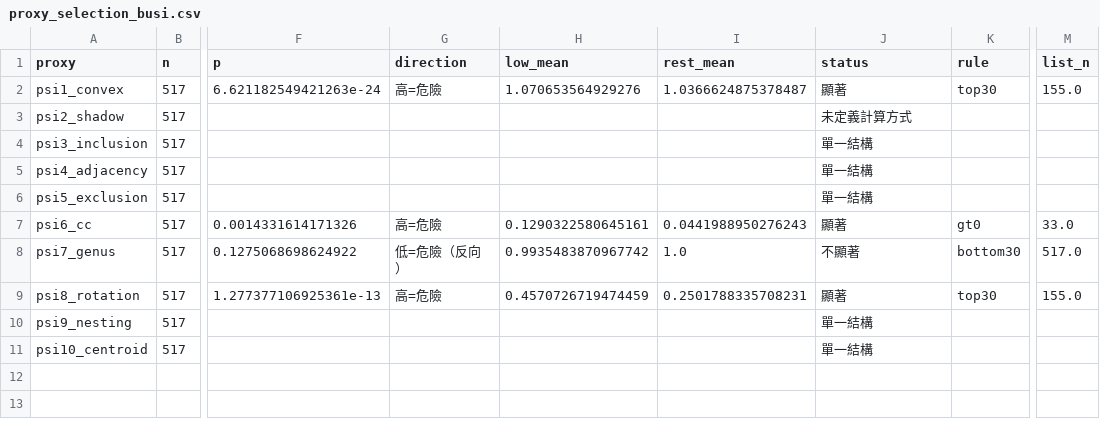
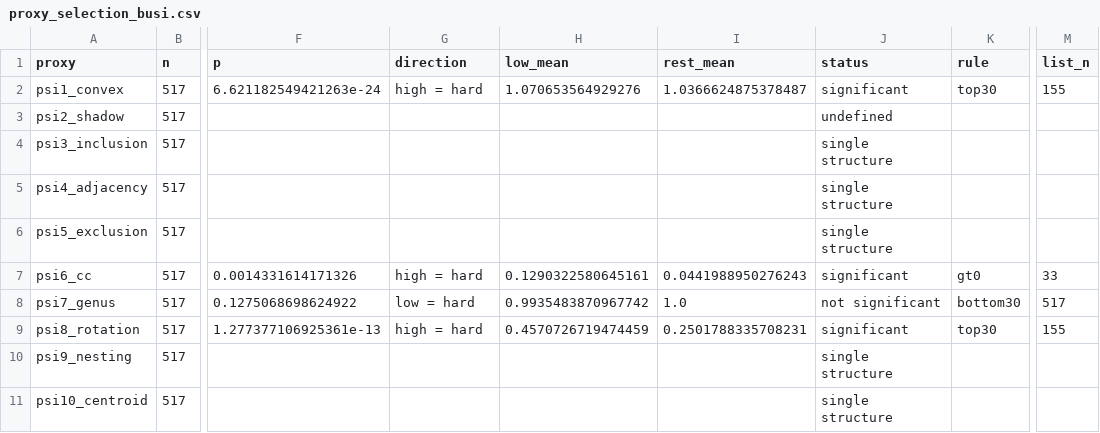
Before and after one commit to OwenWu930302/psi-weighted-busi, a CSV file: results/psi_selection/proxy_selection_busi.csv, drawn as a sheet; only a part is shown, gaps mark what is left out; the diff names each change by its address in the sheet, - before the commit and + after, or states it on an @@ line.

```diff
--- a/results/psi_selection/proxy_selection_busi.csv
+++ b/results/psi_selection/proxy_selection_busi.csv
-G2 (direction): 高=危險
+G2 (direction): high = hard
-J2 (status): 顯著
+J2 (status): significant
-M2 (list_n): 155.0
+M2 (list_n): 155
-J3 (status): 未定義計算方式
+J3 (status): undefined
-J4:J6 (status): 單一結構
+J4:J6 (status): single structure
-G7 (direction): 高=危險
+G7 (direction): high = hard
-J7 (status): 顯著
+J7 (status): significant
-M7 (list_n): 33.0
+M7 (list_n): 33
-G8 (direction): 低=危險（反向）
+G8 (direction): low = hard
-J8 (status): 不顯著
+J8 (status): not significant
-M8 (list_n): 517.0
+M8 (list_n): 517
-G9 (direction): 高=危險
+G9 (direction): high = hard
-J9 (status): 顯著
+J9 (status): significant
-M9 (list_n): 155.0
+M9 (list_n): 155
-J10:J11 (status): 單一結構
+J10:J11 (status): single structure
```
Also changed, not shown: results/analysis/test_BUSI_noise.csv, results/analysis/test_BUSI_summary.csv, 9 other files.
